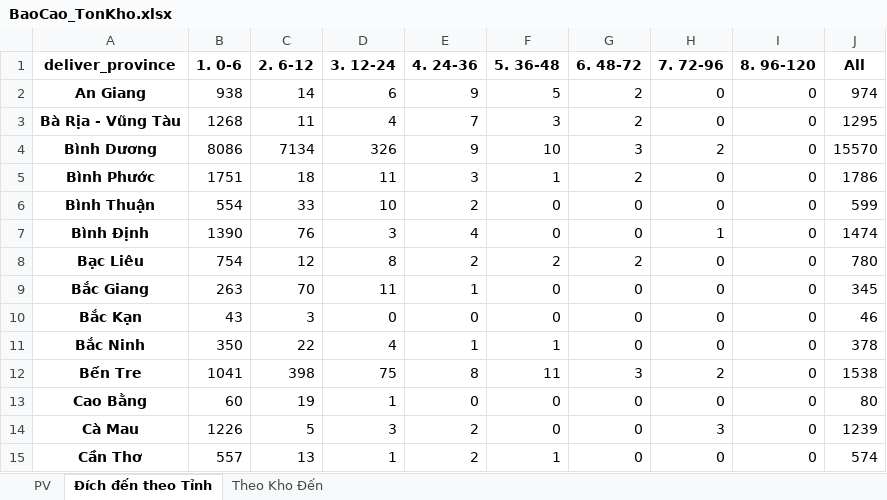
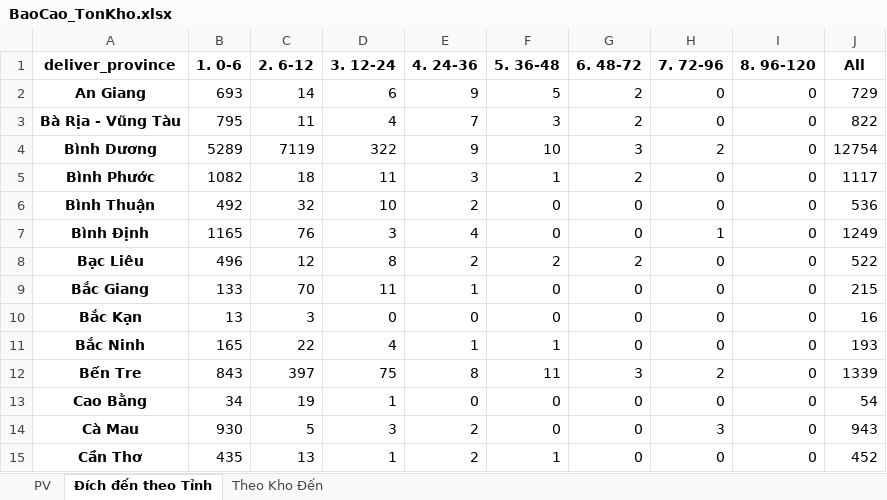
Before and after one commit to ImDiDinne/ktchcm01, an Excel workbook: BaoCao_TonKho.xlsx, sheet Đích đến theo Tỉnh, drawn as a sheet; only a part is shown; values as stored, in another font and other column widths than the file's, no borders; the diff covers the shown part only; the diff names each change by its address in the sheet, - before the commit and + after, or states it on an @@ line.

```diff
--- a/BaoCao_TonKho.xlsx (sheet Đích đến theo Tỉnh)
+++ b/BaoCao_TonKho.xlsx (sheet Đích đến theo Tỉnh)
-B2 (1. 0-6): 938
+B2 (1. 0-6): 693
-J2 (All): 974
+J2 (All): 729
-B3 (1. 0-6): 1268
+B3 (1. 0-6): 795
-J3 (All): 1295
+J3 (All): 822
-B4 (1. 0-6): 8086
+B4 (1. 0-6): 5289
-C4 (2. 6-12): 7134
+C4 (2. 6-12): 7119
-D4 (3. 12-24): 326
+D4 (3. 12-24): 322
-J4 (All): 15570
+J4 (All): 12754
-B5 (1. 0-6): 1751
+B5 (1. 0-6): 1082
-J5 (All): 1786
+J5 (All): 1117
-B6 (1. 0-6): 554
+B6 (1. 0-6): 492
-C6 (2. 6-12): 33
+C6 (2. 6-12): 32
-J6 (All): 599
+J6 (All): 536
-B7 (1. 0-6): 1390
+B7 (1. 0-6): 1165
-J7 (All): 1474
+J7 (All): 1249
-B8 (1. 0-6): 754
+B8 (1. 0-6): 496
-J8 (All): 780
+J8 (All): 522
-B9 (1. 0-6): 263
+B9 (1. 0-6): 133
-J9 (All): 345
+J9 (All): 215
-B10 (1. 0-6): 43
+B10 (1. 0-6): 13
-J10 (All): 46
+J10 (All): 16
-B11 (1. 0-6): 350
+B11 (1. 0-6): 165
-J11 (All): 378
+J11 (All): 193
-B12 (1. 0-6): 1041
+B12 (1. 0-6): 843
-C12 (2. 6-12): 398
+C12 (2. 6-12): 397
-J12 (All): 1538
+J12 (All): 1339
-B13 (1. 0-6): 60
+B13 (1. 0-6): 34
-J13 (All): 80
+J13 (All): 54
-B14 (1. 0-6): 1226
+B14 (1. 0-6): 930
-J14 (All): 1239
+J14 (All): 943
-B15 (1. 0-6): 557
+B15 (1. 0-6): 435
-J15 (All): 574
+J15 (All): 452
```
Also changed, not shown: 120 edited cells elsewhere in this sheet, sheet PV, sheet Theo Kho Đến, 2 other files.
